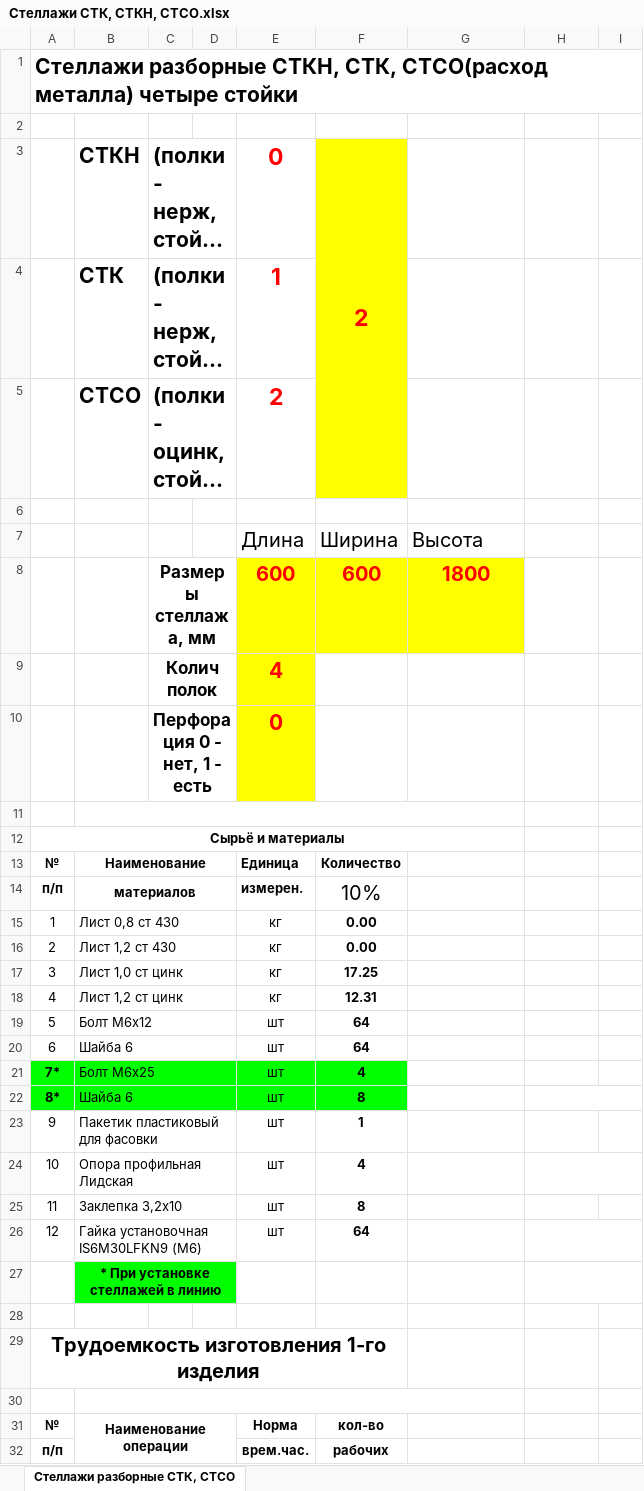
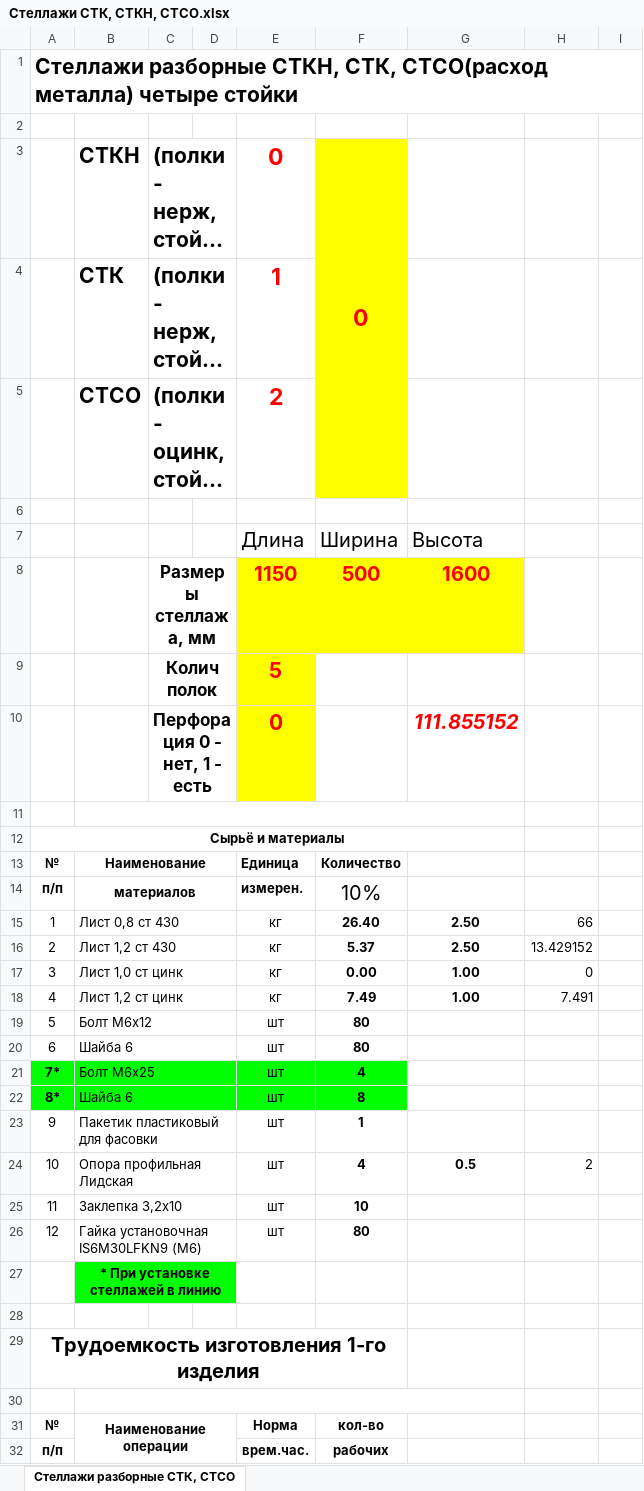
Before and after one commit to MrShurov/Goods, an Excel workbook: files/Стеллажи СТК, СТКН, СТСО.xlsx, sheet Стеллажи разборные СТК, СТСО, drawn as a sheet; only a part is shown; long unchanged cells end in …; values as stored, in another font and other column widths than the file's, no borders; charts and pictures not drawn; removed rows and columns are numbered as before the commit, all else as after; the diff covers the shown part only; the diff names each change by its address in the sheet, - before the commit and + after, or states it on an @@ line.

```diff
--- a/files/Стеллажи СТК, СТКН, СТСО.xlsx (sheet Стеллажи разборные СТК, СТСО)
+++ b/files/Стеллажи СТК, СТКН, СТСО.xlsx (sheet Стеллажи разборные СТК, СТСО)
-F3: 2
+F3: 0
-row 8:  |  | Размеры стеллажа, мм |  | 600 | 600 | 1800
-row 9:  |  | Колич полок |  | 4
+row 8:  |  | Размеры стеллажа, мм |  | 1150 | 500 | 1600
+row 9:  |  | Колич полок |  | 5
-G10: (empty)
+G10: 111.855152
-F15: 0.00
+F15: 26.40
-G15:G16: (empty)
+G15:G16: 2.50
-H15: (empty)
+H15: 66
-F16: 0.00
+F16: 5.37
-H16: (empty)
+H16: 13.429152
-F17: 17.25
+F17: 0.00
-G17:G18: (empty)
+G17:G18: 1.00
-H17: (empty)
+H17: 0
-F18: 12.31
+F18: 7.49
-H18: (empty)
+H18: 7.491
-F19:F20: 64
+F19:F20: 80
-H22:I22 merged
-G24: (empty)
+G24: 0.5
-H24: (empty)
+H24: 2
-H24:I24 merged
-F25: 8
+F25: 10
-F26: 64
+F26: 80
-H26:I26 merged
-H27:I27 merged
```
Also changed, not shown: 4 added rows, 4 removed rows and 17 edited cells elsewhere in this sheet, formulas that keep their value, charts or pictures, files/Ванны ВСМ.xlsx, 9 other files.
